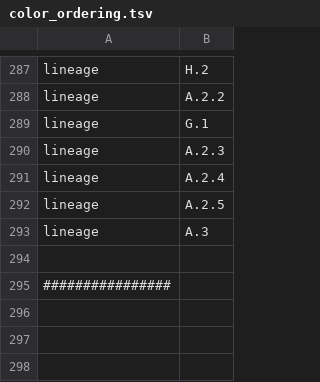
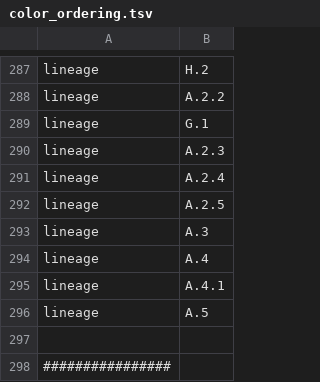
Before and after one commit to nextstrain/mpox, a TSV file: nextclade/resources/color_ordering.tsv, drawn as a sheet; only a part is shown, gaps mark what is left out; the diff names each change by its address in the sheet, - before the commit and + after, or states it on an @@ line.

```diff
--- a/nextclade/resources/color_ordering.tsv
+++ b/nextclade/resources/color_ordering.tsv
+row 294: lineage | A.4
+row 295: lineage | A.4.1
+row 296: lineage | A.5
```
Also changed, not shown: nextclade/resources/all-clades/clades.tsv, nextclade/resources/clade-i/clades.tsv, 6 other files.
